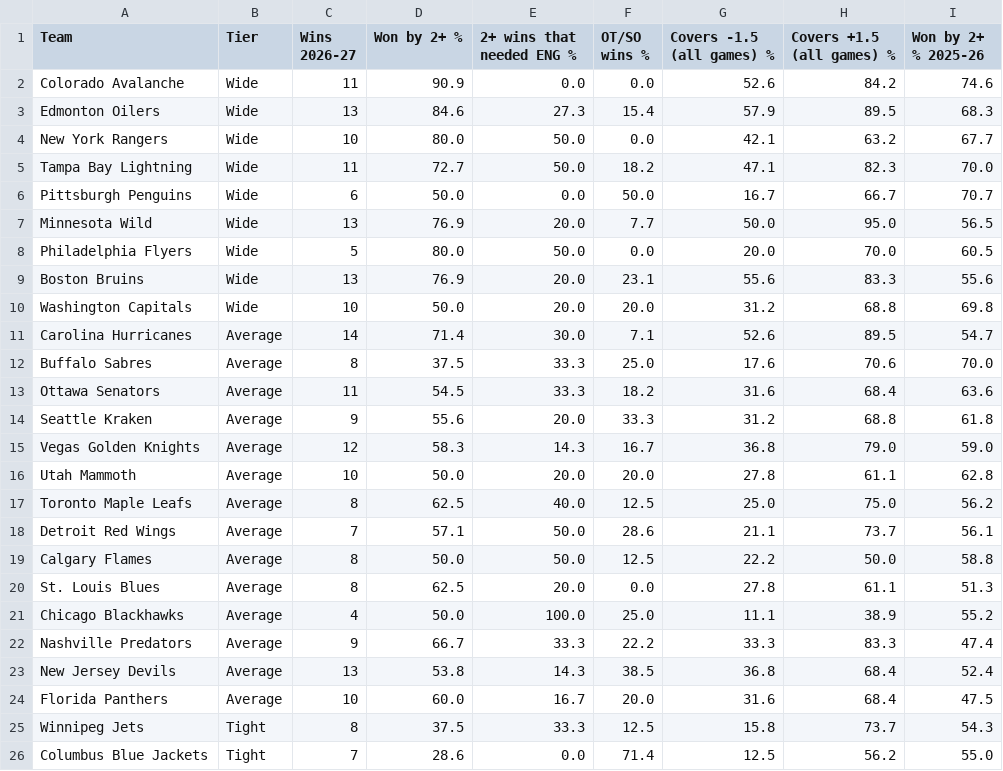
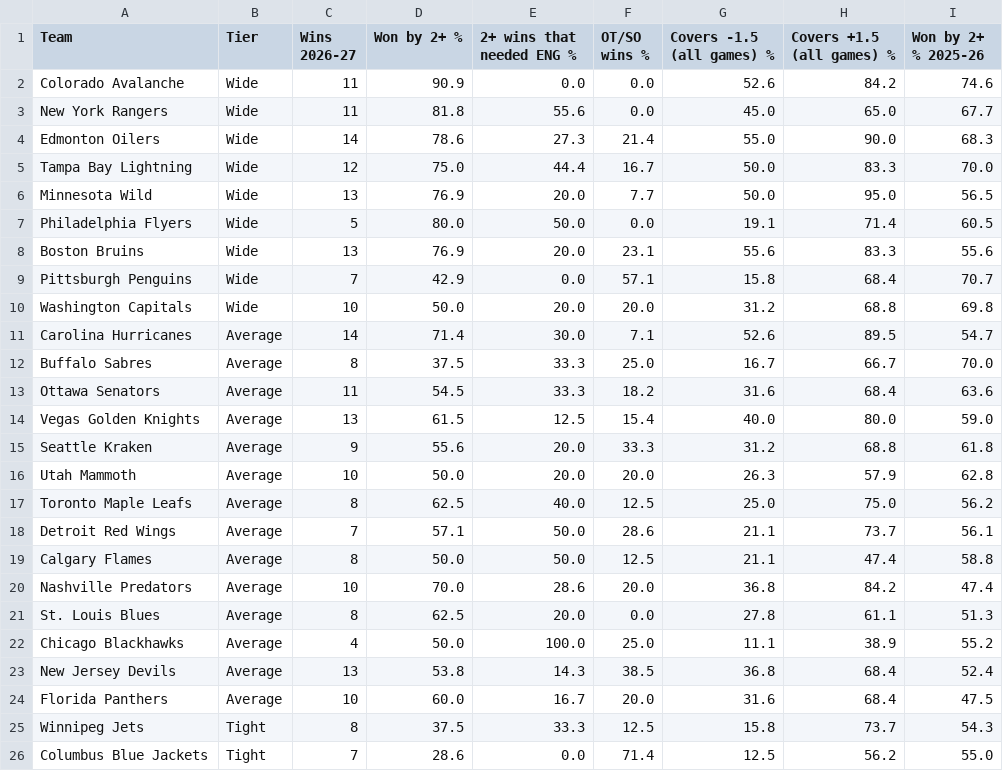
Before and after one commit to expertpicks3223/expertpicks-lab, a CSV file: site/nhl/puck-line/data.csv, drawn as a sheet; only a part is shown; the diff covers the shown part only.

```diff
--- a/site/nhl/puck-line/data.csv
+++ b/site/nhl/puck-line/data.csv
@@ -2,22 +2,22 @@ Team,Tier,Wins 2026-27,Won by 2+ %,2+ wins that needed ENG %,OT/SO wins %,Covers
 Colorado Avalanche,Wide,11,90.9,0.0,0.0,52.6,84.2,74.6
-Edmonton Oilers,Wide,13,84.6,27.3,15.4,57.9,89.5,68.3
-New York Rangers,Wide,10,80.0,50.0,0.0,42.1,63.2,67.7
-Tampa Bay Lightning,Wide,11,72.7,50.0,18.2,47.1,82.3,70.0
-Pittsburgh Penguins,Wide,6,50.0,0.0,50.0,16.7,66.7,70.7
+New York Rangers,Wide,11,81.8,55.6,0.0,45.0,65.0,67.7
+Edmonton Oilers,Wide,14,78.6,27.3,21.4,55.0,90.0,68.3
+Tampa Bay Lightning,Wide,12,75.0,44.4,16.7,50.0,83.3,70.0
 Minnesota Wild,Wide,13,76.9,20.0,7.7,50.0,95.0,56.5
-Philadelphia Flyers,Wide,5,80.0,50.0,0.0,20.0,70.0,60.5
+Philadelphia Flyers,Wide,5,80.0,50.0,0.0,19.1,71.4,60.5
 Boston Bruins,Wide,13,76.9,20.0,23.1,55.6,83.3,55.6
+Pittsburgh Penguins,Wide,7,42.9,0.0,57.1,15.8,68.4,70.7
 Washington Capitals,Wide,10,50.0,20.0,20.0,31.2,68.8,69.8
 Carolina Hurricanes,Average,14,71.4,30.0,7.1,52.6,89.5,54.7
-Buffalo Sabres,Average,8,37.5,33.3,25.0,17.6,70.6,70.0
+Buffalo Sabres,Average,8,37.5,33.3,25.0,16.7,66.7,70.0
 Ottawa Senators,Average,11,54.5,33.3,18.2,31.6,68.4,63.6
+Vegas Golden Knights,Average,13,61.5,12.5,15.4,40.0,80.0,59.0
 Seattle Kraken,Average,9,55.6,20.0,33.3,31.2,68.8,61.8
-Vegas Golden Knights,Average,12,58.3,14.3,16.7,36.8,79.0,59.0
-Utah Mammoth,Average,10,50.0,20.0,20.0,27.8,61.1,62.8
+Utah Mammoth,Average,10,50.0,20.0,20.0,26.3,57.9,62.8
 Toronto Maple Leafs,Average,8,62.5,40.0,12.5,25.0,75.0,56.2
 Detroit Red Wings,Average,7,57.1,50.0,28.6,21.1,73.7,56.1
-Calgary Flames,Average,8,50.0,50.0,12.5,22.2,50.0,58.8
+Calgary Flames,Average,8,50.0,50.0,12.5,21.1,47.4,58.8
+Nashville Predators,Average,10,70.0,28.6,20.0,36.8,84.2,47.4
 St. Louis Blues,Average,8,62.5,20.0,0.0,27.8,61.1,51.3
 Chicago Blackhawks,Average,4,50.0,100.0,25.0,11.1,38.9,55.2
-Nashville Predators,Average,9,66.7,33.3,22.2,33.3,83.3,47.4
 New Jersey Devils,Average,13,53.8,14.3,38.5,36.8,68.4,52.4
```
Also changed, not shown: 4 edited cells elsewhere in this file, data/nhl/puck_line_games_20262027.csv, site/nhl/puck-line/paste-current.tsv, 2 other files.
